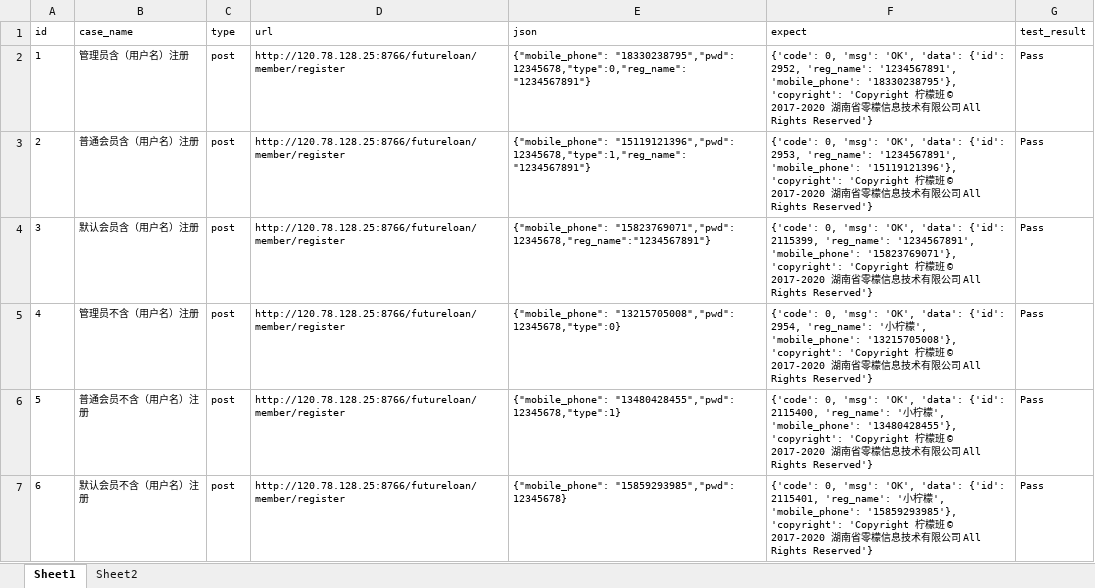
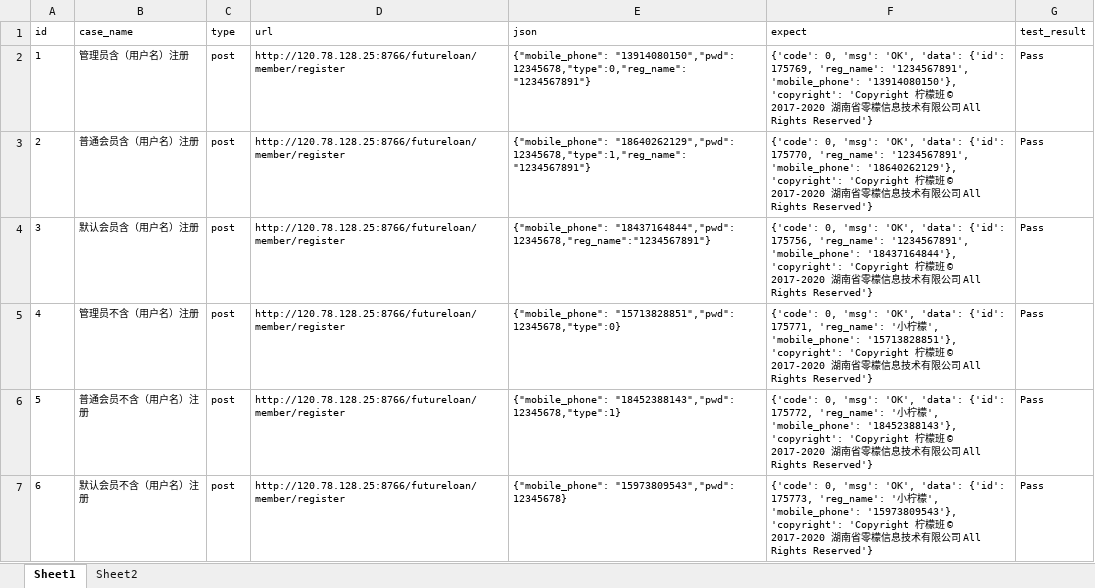
Before and after one commit to cluster-admin/automatedtesting, an Excel workbook: data/testresult.xlsx, sheet Sheet1, drawn as a sheet; values as stored, in another font and other column widths than the file's, no borders; the diff names each change by its address in the sheet, - before the commit and + after, or states it on an @@ line.

```diff
--- a/data/testresult.xlsx (sheet Sheet1)
+++ b/data/testresult.xlsx (sheet Sheet1)
-E2 (json): {"mobile_phone": "18330238795","pwd": 12345678,"type":0,"reg_name":"1234567891"}
+E2 (json): {"mobile_phone": "13914080150","pwd": 12345678,"type":0,"reg_name":"1234567891"}
-F2 (expect): …'data': {'id': 2952, 'reg_name': '1234567891', 'mobile_phone': '18330238795'}, 'copyright': 'Copyright…
+F2 (expect): …'data': {'id': 175769, 'reg_name': '1234567891', 'mobile_phone': '13914080150'}, 'copyright': 'Copyright…
-E3 (json): {"mobile_phone": "15119121396","pwd": 12345678,"type":1,"reg_name":"1234567891"}
+E3 (json): {"mobile_phone": "18640262129","pwd": 12345678,"type":1,"reg_name":"1234567891"}
-F3 (expect): …'data': {'id': 2953, 'reg_name': '1234567891', 'mobile_phone': '15119121396'}, 'copyright': 'Copyright…
+F3 (expect): …'data': {'id': 175770, 'reg_name': '1234567891', 'mobile_phone': '18640262129'}, 'copyright': 'Copyright…
-E4 (json): {"mobile_phone": "15823769071","pwd": 12345678,"reg_name":"1234567891"}
+E4 (json): {"mobile_phone": "18437164844","pwd": 12345678,"reg_name":"1234567891"}
-F4 (expect): …'data': {'id': 2115399, 'reg_name': '1234567891', 'mobile_phone': '15823769071'}, 'copyright': 'Copyright…
+F4 (expect): …'data': {'id': 175756, 'reg_name': '1234567891', 'mobile_phone': '18437164844'}, 'copyright': 'Copyright…
-E5 (json): {"mobile_phone": "13215705008","pwd": 12345678,"type":0}
+E5 (json): {"mobile_phone": "15713828851","pwd": 12345678,"type":0}
-F5 (expect): …'data': {'id': 2954, 'reg_name': '小柠檬', 'mobile_phone': '13215705008'}, 'copyright': 'Copyright…
+F5 (expect): …'data': {'id': 175771, 'reg_name': '小柠檬', 'mobile_phone': '15713828851'}, 'copyright': 'Copyright…
-E6 (json): {"mobile_phone": "13480428455","pwd": 12345678,"type":1}
+E6 (json): {"mobile_phone": "18452388143","pwd": 12345678,"type":1}
-F6 (expect): …'data': {'id': 2115400, 'reg_name': '小柠檬', 'mobile_phone': '13480428455'}, 'copyright': 'Copyright…
+F6 (expect): …'data': {'id': 175772, 'reg_name': '小柠檬', 'mobile_phone': '18452388143'}, 'copyright': 'Copyright…
-E7 (json): {"mobile_phone": "15859293985","pwd": 12345678}
+E7 (json): {"mobile_phone": "15973809543","pwd": 12345678}
-F7 (expect): …'data': {'id': 2115401, 'reg_name': '小柠檬', 'mobile_phone': '15859293985'}, 'copyright': 'Copyright…
+F7 (expect): …'data': {'id': 175773, 'reg_name': '小柠檬', 'mobile_phone': '15973809543'}, 'copyright': 'Copyright…
```
Also changed, not shown: 8 other files.
